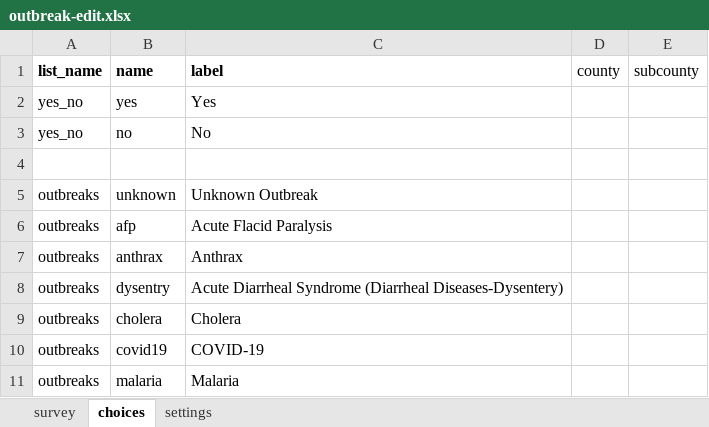
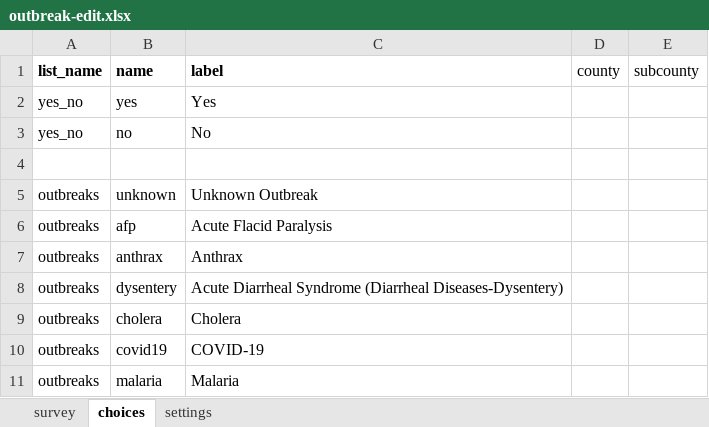
Before and after one commit to gmm2204/dmi-adam, an Excel workbook: config/forms/contact/outbreak-edit.xlsx, sheet choices, drawn as a sheet; only a part is shown; values as stored, in another font and other column widths than the file's, no borders; the diff names each change by its address in the sheet, - before the commit and + after, or states it on an @@ line.

```diff
--- a/config/forms/contact/outbreak-edit.xlsx (sheet choices)
+++ b/config/forms/contact/outbreak-edit.xlsx (sheet choices)
-B8 (name): dysentry
+B8 (name): dysentery
```
Also changed, not shown: sheet settings, config/forms/app/case_investigation.xlsx, config/forms/app/case_outcome.xlsx, 41 other files.
